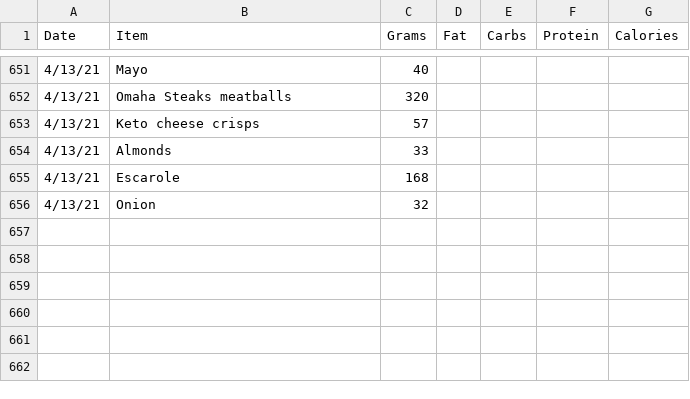
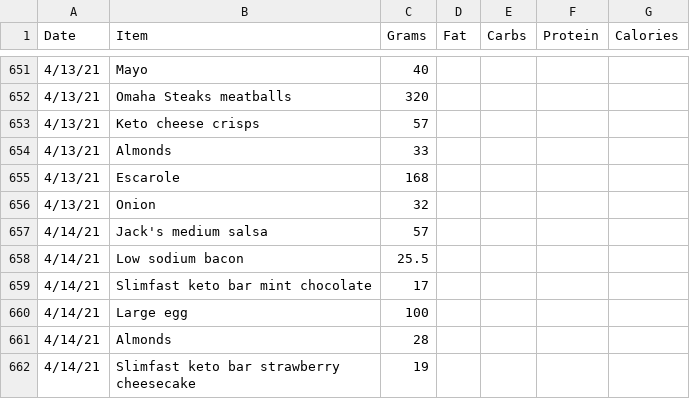
Before and after one commit to tbcombs/Food, a CSV file: FoodInput.csv, drawn as a sheet; only a part is shown, gaps mark what is left out; the diff names each change by its address in the sheet, - before the commit and + after, or states it on an @@ line.

Commit message:
Update FoodInput.csv

```diff
--- a/FoodInput.csv
+++ b/FoodInput.csv
+row 657: 4/14/21 | Jack's medium salsa | 57
+row 658: 4/14/21 | Low sodium bacon | 25.5
+row 659: 4/14/21 | Slimfast keto bar mint chocolate | 17
+row 660: 4/14/21 | Large egg | 100
+row 661: 4/14/21 | Almonds | 28
+row 662: 4/14/21 | Slimfast keto bar strawberry cheesecake | 19
```
